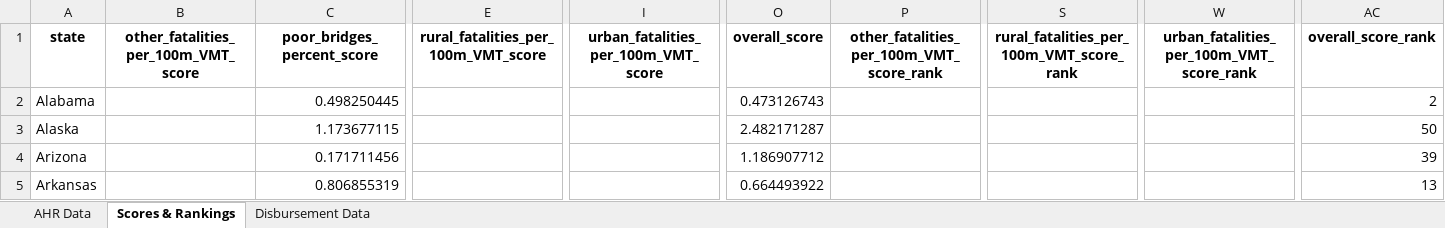
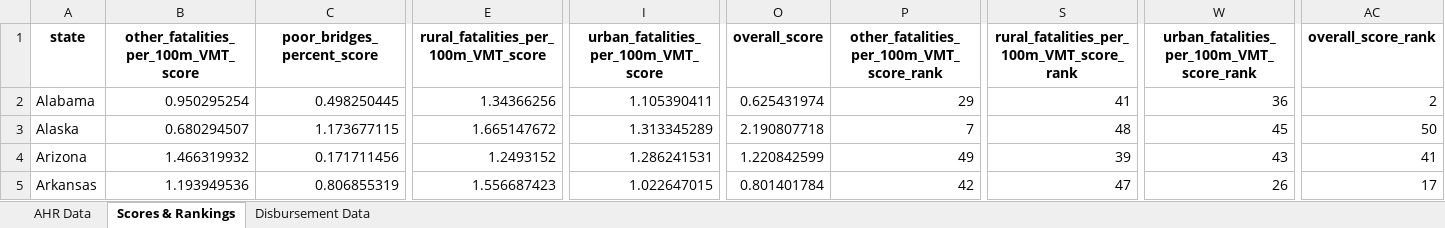
Before and after one commit to ReasonFoundation/Annual-Highway-Report, an Excel workbook: AHR 30th/output/AHR_data 30th.xlsx, sheet Scores & Rankings, drawn as a sheet; only a part is shown, gaps mark what is left out; values as stored, in another font and other column widths than the file's, no borders; the diff covers the shown part only; the diff names each change by its address in the sheet, - before the commit and + after, or states it on an @@ line.

```diff
--- a/AHR 30th/output/AHR_data 30th.xlsx (sheet Scores & Rankings)
+++ b/AHR 30th/output/AHR_data 30th.xlsx (sheet Scores & Rankings)
-B2: (empty)
+B2: 0.950295254
-E2: (empty)
+E2: 1.34366256
-I2: (empty)
+I2: 1.105390411
-O2 (overall_score): 0.473126743
+O2 (overall_score): 0.625431974
-P2: (empty)
+P2: 29
-S2: (empty)
+S2: 41
-W2: (empty)
+W2: 36
-B3: (empty)
+B3: 0.680294507
-E3: (empty)
+E3: 1.665147672
-I3: (empty)
+I3: 1.313345289
-O3 (overall_score): 2.482171287
+O3 (overall_score): 2.190807718
-P3: (empty)
+P3: 7
-S3: (empty)
+S3: 48
-W3: (empty)
+W3: 45
-B4: (empty)
+B4: 1.466319932
-E4: (empty)
+E4: 1.2493152
-I4: (empty)
+I4: 1.286241531
-O4 (overall_score): 1.186907712
+O4 (overall_score): 1.220842599
-P4: (empty)
+P4: 49
-S4: (empty)
+S4: 39
-W4: (empty)
+W4: 43
-AC4 (overall_score_rank): 39
+AC4 (overall_score_rank): 41
-B5: (empty)
+B5: 1.193949536
-E5: (empty)
+E5: 1.556687423
-I5: (empty)
+I5: 1.022647015
-O5 (overall_score): 0.664493922
+O5 (overall_score): 0.801401784
-P5: (empty)
+P5: 42
-S5: (empty)
+S5: 47
-W5: (empty)
+W5: 26
-AC5 (overall_score_rank): 13
+AC5 (overall_score_rank): 17
```
Also changed, not shown: 355 edited cells elsewhere in this sheet, sheet AHR Data, AHR 30th/AHR_data 30th dashboard.xlsx, AHR_combined_data.xlsx, 6 other files.
